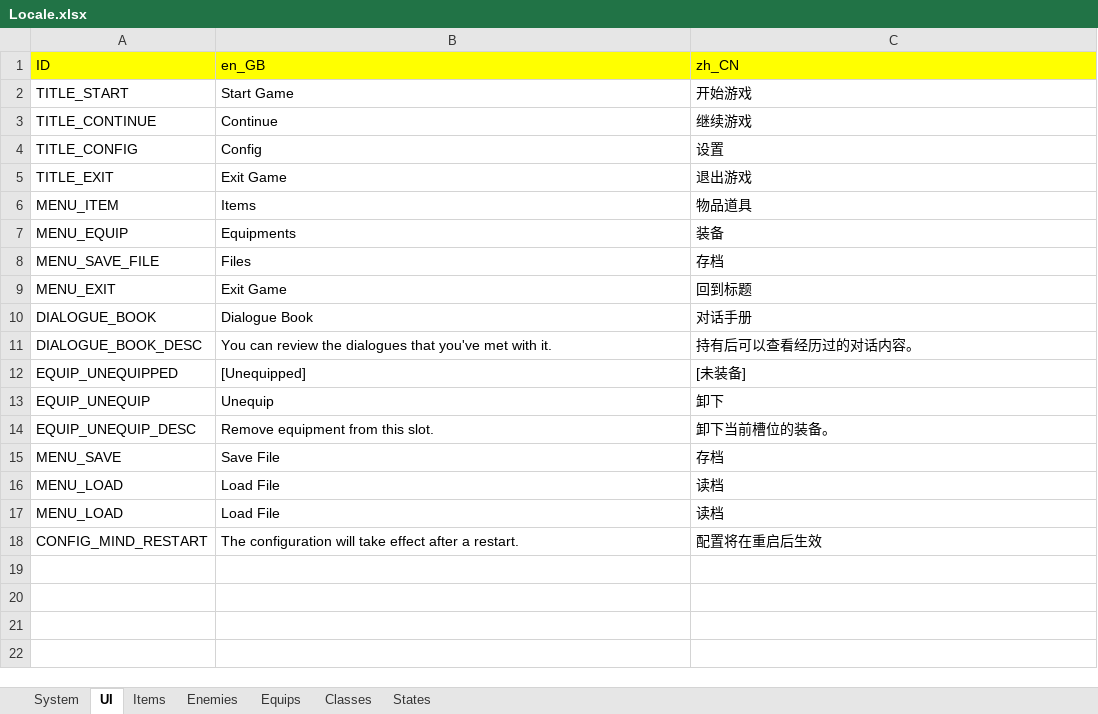
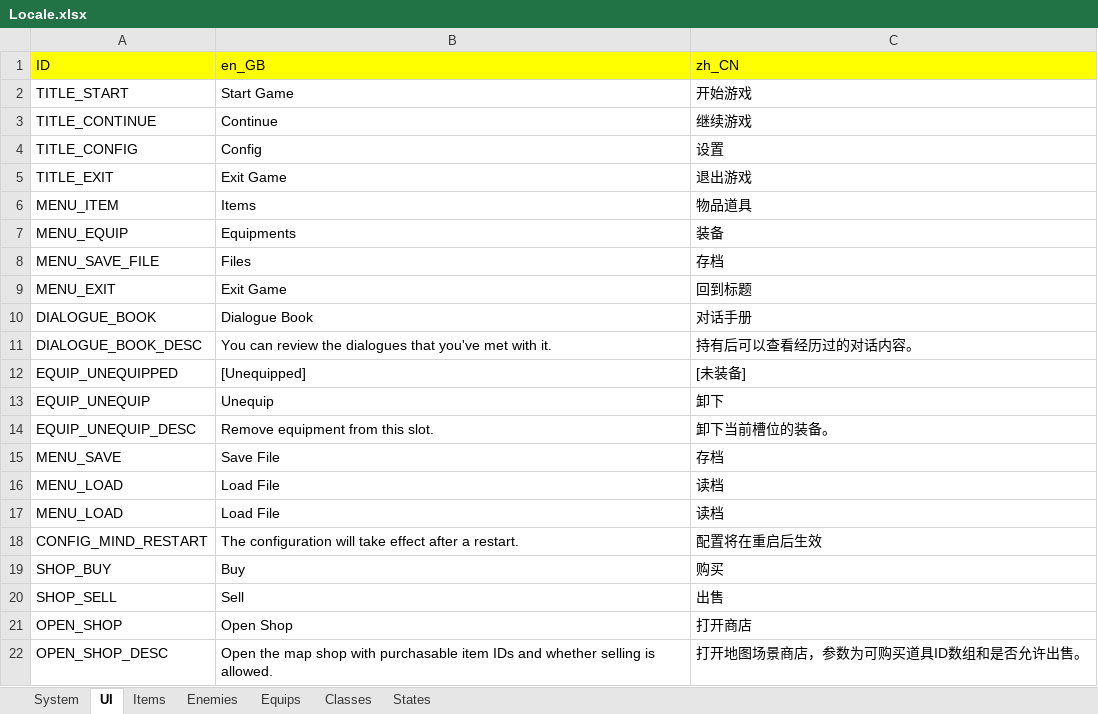
Before and after one commit to JasonLeon01/Ludork, an Excel workbook: Sample/Data/Locale/Locale.xlsx, sheet UI, drawn as a sheet; values as stored, in another font and other column widths than the file's, no borders; the diff names each change by its address in the sheet, - before the commit and + after, or states it on an @@ line.

Commit message:
Update docs, shop and enemy book

```diff
--- a/Sample/Data/Locale/Locale.xlsx (sheet UI)
+++ b/Sample/Data/Locale/Locale.xlsx (sheet UI)
+row 19: SHOP_BUY | Buy | 购买
+row 20: SHOP_SELL | Sell | 出售
+row 21: OPEN_SHOP | Open Shop | 打开商店
+row 22: OPEN_SHOP_DESC | Open the map shop with purchasable item IDs and whether selling is allowed. | 打开地图场景商店，参数为可购买道具ID数组和是否允许出售。
```
Also changed, not shown: 57 other files.
